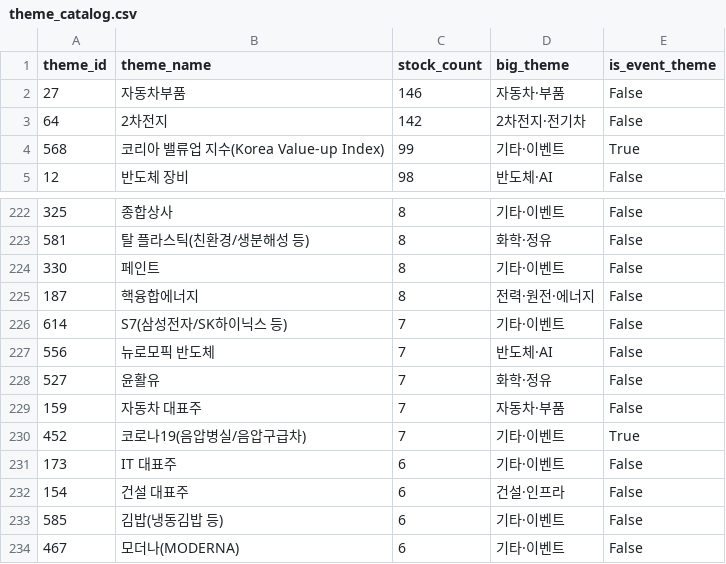
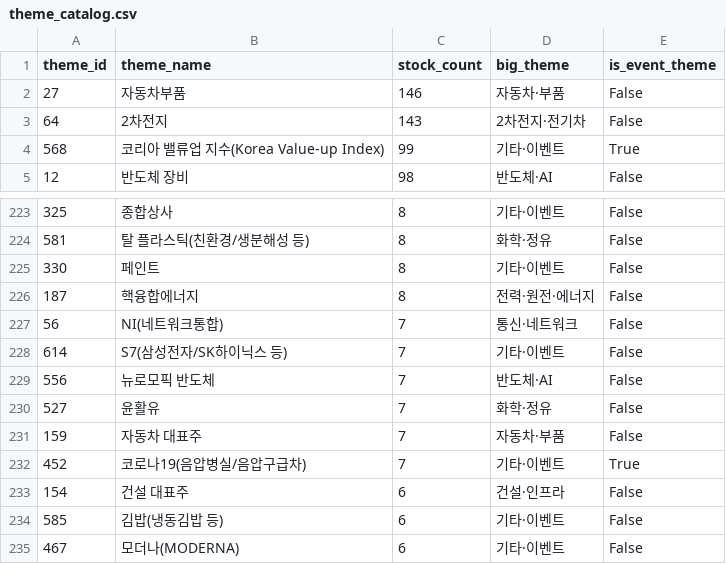
Before and after one commit to 84west0925-jk/kospi-signal-scanner, a CSV file: data/themes/theme_catalog.csv, drawn as a sheet; only a part is shown, gaps mark what is left out; the diff covers the shown part only.

```diff
--- a/data/themes/theme_catalog.csv
+++ b/data/themes/theme_catalog.csv
@@ -2,3 +2,3 @@
 27,자동차부품,146,자동차·부품,False
-64,2차전지,142,2차전지·전기차,False
+64,2차전지,143,2차전지·전기차,False
 568,코리아 밸류업 지수(Korea Value-up Index),99,기타·이벤트,True
@@ -225,2 +226,3 @@
 187,핵융합에너지,8,전력·원전·에너지,False
+56,NI(네트워크통합),7,통신·네트워크,False
 614,S7(삼성전자/SK하이닉스 등),7,기타·이벤트,False
@@ -230,3 +232,2 @@
 452,코로나19(음압병실/음압구급차),7,기타·이벤트,True
-173,IT 대표주,6,기타·이벤트,False
 154,건설 대표주,6,건설·인프라,False
```
Also changed, not shown: 4 added rows and 3 removed rows elsewhere in this file, data/themes/_cache_industry_membership.csv, data/themes/_cache_stocks.csv, 4 other files.
